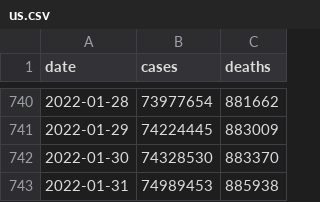
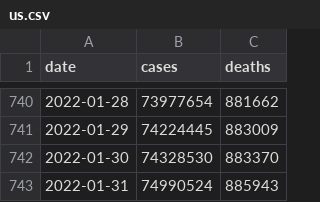
Before and after one commit to nytimes/covid-19-data, a CSV file: us.csv, drawn as a sheet; only a part is shown, gaps mark what is left out.

```diff
--- a/us.csv
+++ b/us.csv
@@ -742,2 +742,2 @@ date,cases,deaths
 2022-01-30,74328530,883370
-2022-01-31,74989453,885938
+2022-01-31,74990524,885943
```
Also changed, not shown: live/us-counties.csv, live/us-states.csv, 5 other files.
